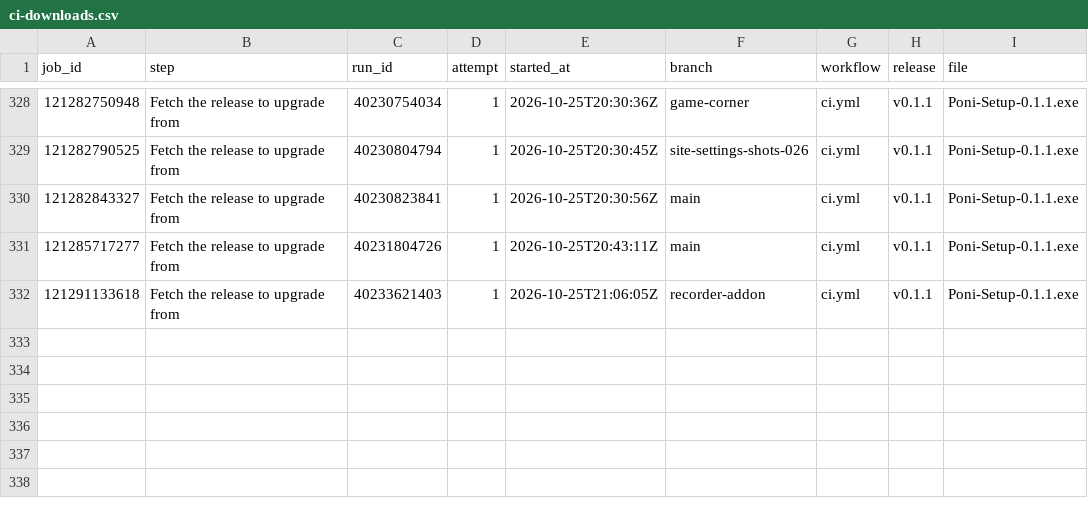
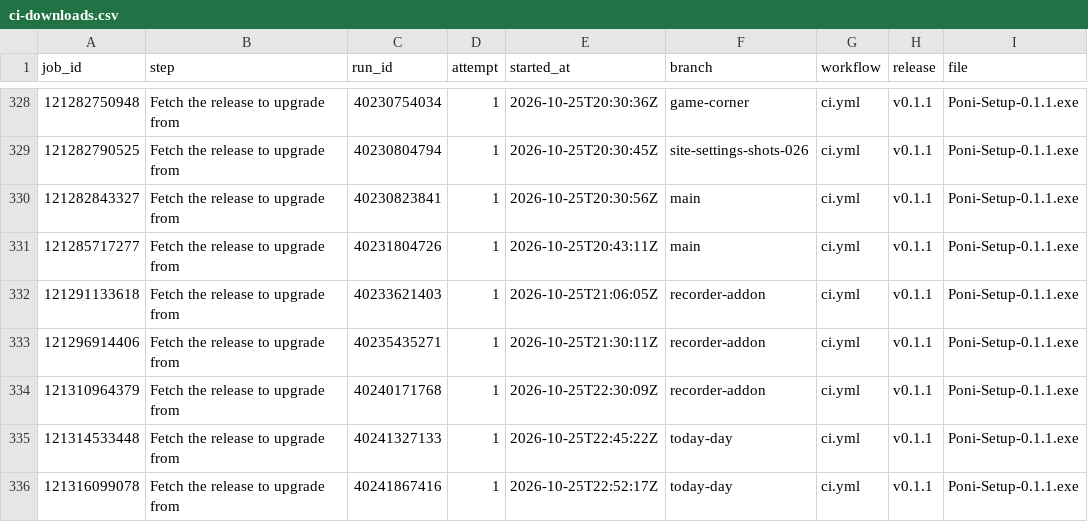
Before and after one commit to lucacadalora/oyenza-studio, a CSV file: data/ci-downloads.csv, drawn as a sheet; only a part is shown, gaps mark what is left out; the diff names each change by its address in the sheet, - before the commit and + after, or states it on an @@ line.

```diff
--- a/data/ci-downloads.csv
+++ b/data/ci-downloads.csv
+row 333: 121296914406 | Fetch the release to upgrade from | 40235435271 | 1 | 2026-10-25T21:30:11Z | recorder-addon | ci.yml | v0.1.1 | Poni-Setup-0.1.1.exe
+row 334: 121310964379 | Fetch the release to upgrade from | 40240171768 | 1 | 2026-10-25T22:30:09Z | recorder-addon | ci.yml | v0.1.1 | Poni-Setup-0.1.1.exe
+row 335: 121314533448 | Fetch the release to upgrade from | 40241327133 | 1 | 2026-10-25T22:45:22Z | today-day | ci.yml | v0.1.1 | Poni-Setup-0.1.1.exe
+row 336: 121316099078 | Fetch the release to upgrade from | 40241867416 | 1 | 2026-10-25T22:52:17Z | today-day | ci.yml | v0.1.1 | Poni-Setup-0.1.1.exe
```
Also changed, not shown: data/downloads.csv, 5 other files.
